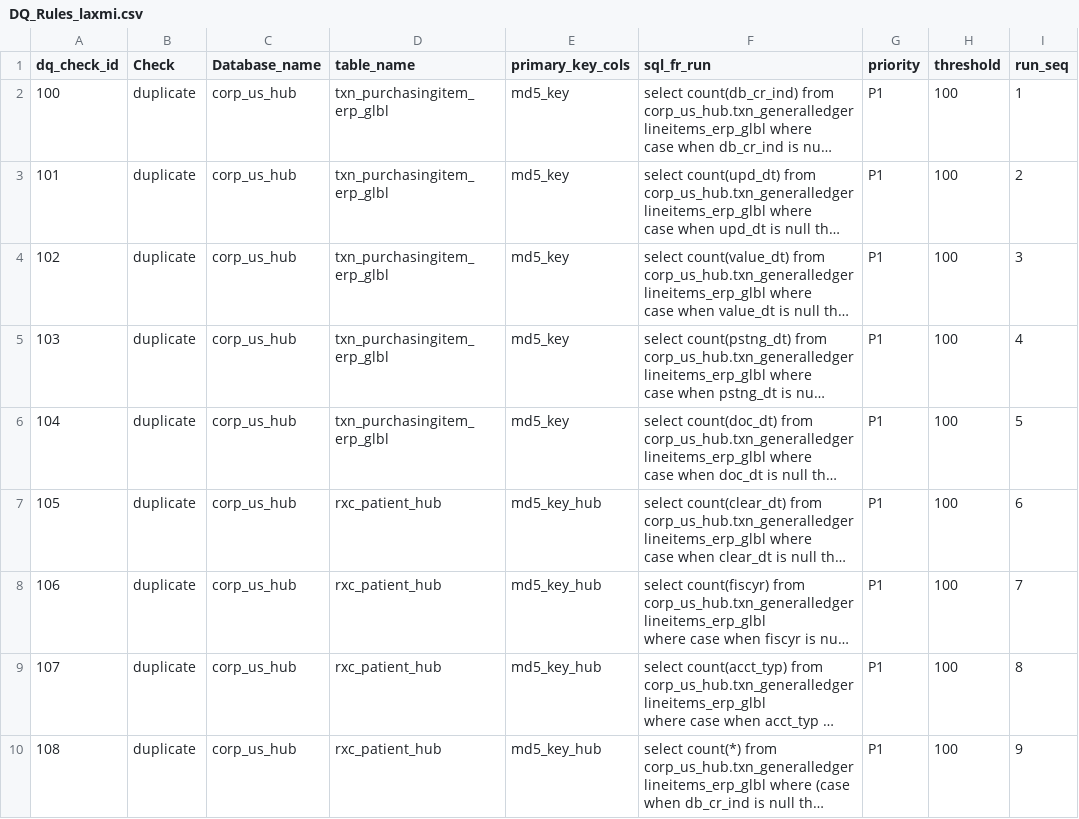
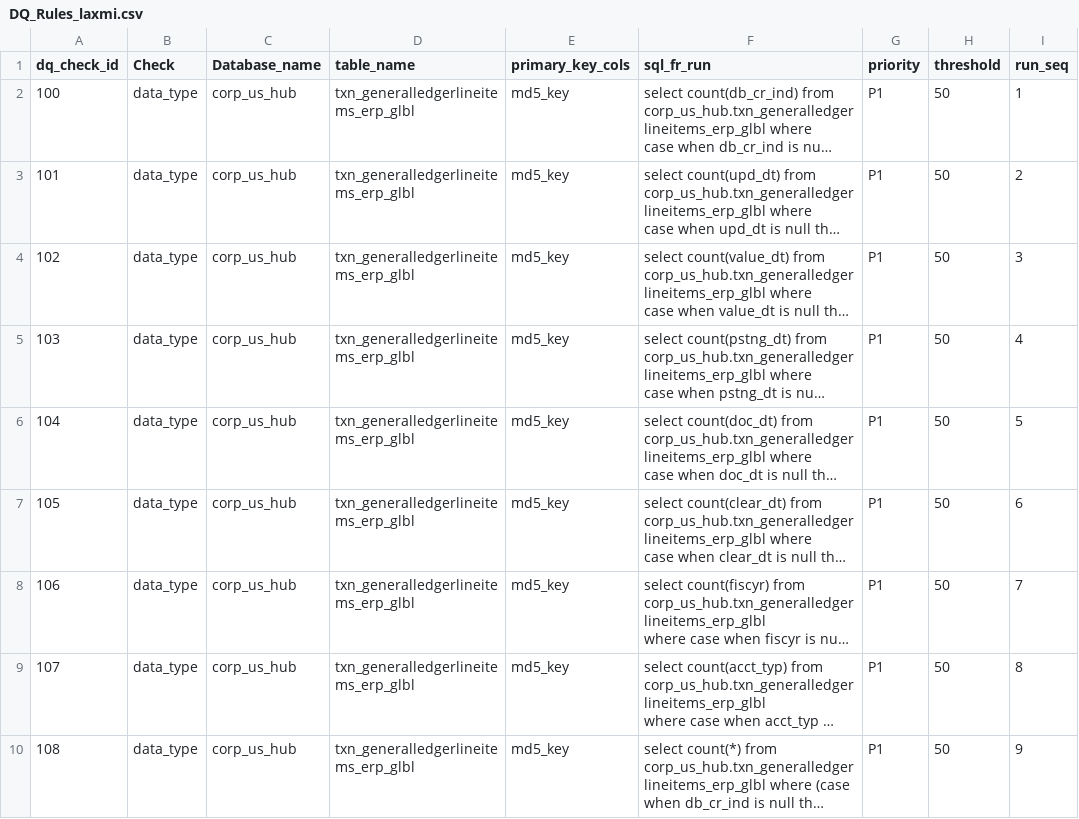
Before and after one commit to mayankgupta11/dq-check, a CSV file: DQ_Rules_laxmi.csv, drawn as a sheet; long unchanged cells end in …; the diff names each change by its address in the sheet, - before the commit and + after, or states it on an @@ line.

Commit message:
Add files via upload

```diff
--- a/DQ_Rules_laxmi.csv
+++ b/DQ_Rules_laxmi.csv
-B2:B10 (Check): duplicate
+B2:B10 (Check): data_type
-D2:D6 (table_name): txn_purchasingitem_erp_glbl
+D2:D6 (table_name): txn_generalledgerlineitems_erp_glbl
-H2:H10 (threshold): 100
+H2:H10 (threshold): 50
-D7:D10 (table_name): rxc_patient_hub
+D7:D10 (table_name): txn_generalledgerlineitems_erp_glbl
-E7:E10 (primary_key_cols): md5_key_hub
+E7:E10 (primary_key_cols): md5_key
```
